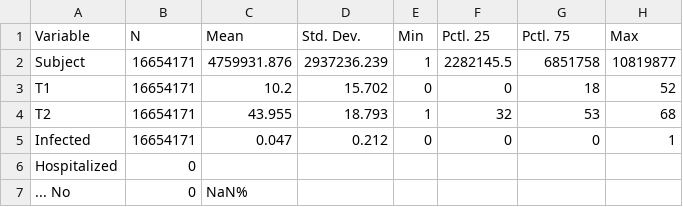
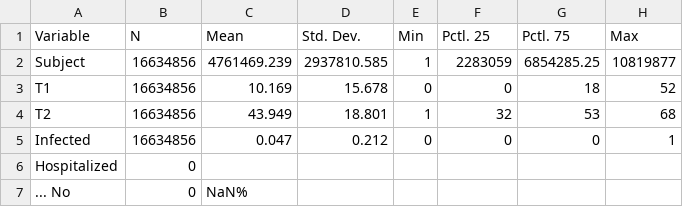
Before and after one commit to bisop-repo/omicronprotection, a CSV file: Vyvanuti/outputs/HOmicronInteractions/input_summary.csv, drawn as a sheet; only a part is shown; the diff covers the shown part only.

```diff
--- a/Vyvanuti/outputs/HOmicronInteractions/input_summary.csv
+++ b/Vyvanuti/outputs/HOmicronInteractions/input_summary.csv
@@ -1,6 +1,6 @@
 "Variable","N","Mean","Std. Dev.","Min","Pctl. 25","Pctl. 75","Max"
-"Subject","16654171","4759931.876","2937236.239","1","2282145.5","6851758","10819877"
-"T1","16654171","10.2","15.702","0","0","18","52"
-"T2","16654171","43.955","18.793","1","32","53","68"
-"Infected","16654171","0.047","0.212","0","0","0","1"
+"Subject","16634856","4761469.239","2937810.585","1","2283059","6854285.25","10819877"
+"T1","16634856","10.169","15.678","0","0","18","52"
+"T2","16634856","43.949","18.801","1","32","53","68"
+"Infected","16634856","0.047","0.212","0","0","0","1"
 "Hospitalized","0","","","","","",""
```
Also changed, not shown: 29 edited cells elsewhere in this file, 9 other files.
